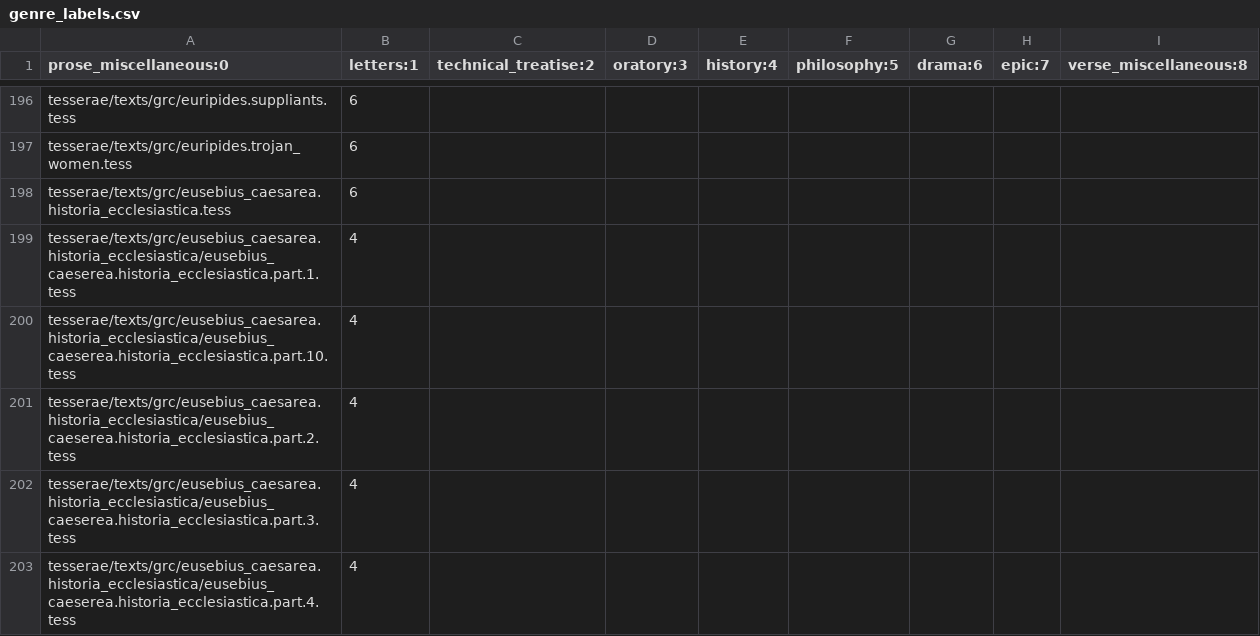
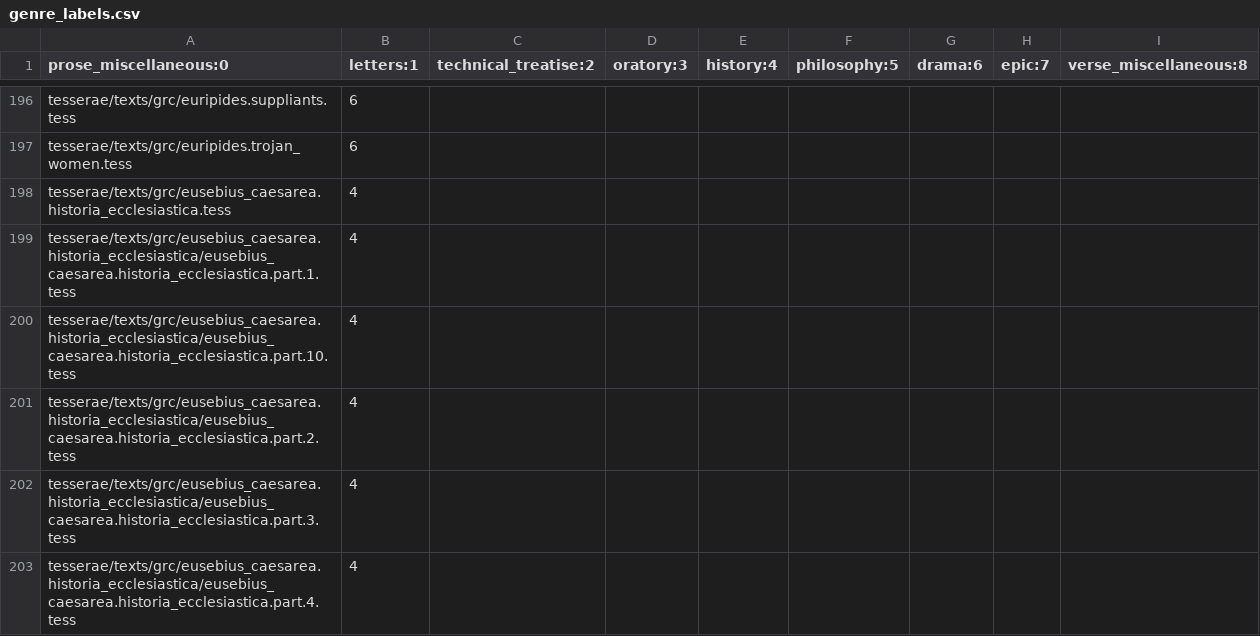
Before and after one commit to QuantitativeCriticismLab/ancient_greek_genre_classification, a CSV file: genre_labels.csv, drawn as a sheet; only a part is shown, gaps mark what is left out; the diff covers the shown part only.

```diff
--- a/genre_labels.csv
+++ b/genre_labels.csv
@@ -197,7 +197,7 @@ tesserae/texts/grc/euripides.suppliants.tess,6
 tesserae/texts/grc/euripides.trojan_women.tess,6
-tesserae/texts/grc/eusebius_caesarea.historia_ecclesiastica.tess,6
-tesserae/texts/grc/eusebius_caesarea.historia_ecclesiastica/eusebius_caeserea.historia_ecclesiastica.part.1.tess,4
-tesserae/texts/grc/eusebius_caesarea.historia_ecclesiastica/eusebius_caeserea.historia_ecclesiastica.part.10.tess,4
-tesserae/texts/grc/eusebius_caesarea.historia_ecclesiastica/eusebius_caeserea.historia_ecclesiastica.part.2.tess,4
-tesserae/texts/grc/eusebius_caesarea.historia_ecclesiastica/eusebius_caeserea.historia_ecclesiastica.part.3.tess,4
-tesserae/texts/grc/eusebius_caesarea.historia_ecclesiastica/eusebius_caeserea.historia_ecclesiastica.part.4.tess,4
+tesserae/texts/grc/eusebius_caesarea.historia_ecclesiastica.tess,4
+tesserae/texts/grc/eusebius_caesarea.historia_ecclesiastica/eusebius_caesarea.historia_ecclesiastica.part.1.tess,4
+tesserae/texts/grc/eusebius_caesarea.historia_ecclesiastica/eusebius_caesarea.historia_ecclesiastica.part.10.tess,4
+tesserae/texts/grc/eusebius_caesarea.historia_ecclesiastica/eusebius_caesarea.historia_ecclesiastica.part.2.tess,4
+tesserae/texts/grc/eusebius_caesarea.historia_ecclesiastica/eusebius_caesarea.historia_ecclesiastica.part.3.tess,4
+tesserae/texts/grc/eusebius_caesarea.historia_ecclesiastica/eusebius_caesarea.historia_ecclesiastica.part.4.tess,4
```
Also changed, not shown: 12 edited cells elsewhere in this file, prosody_labels.csv, 3 other files.
